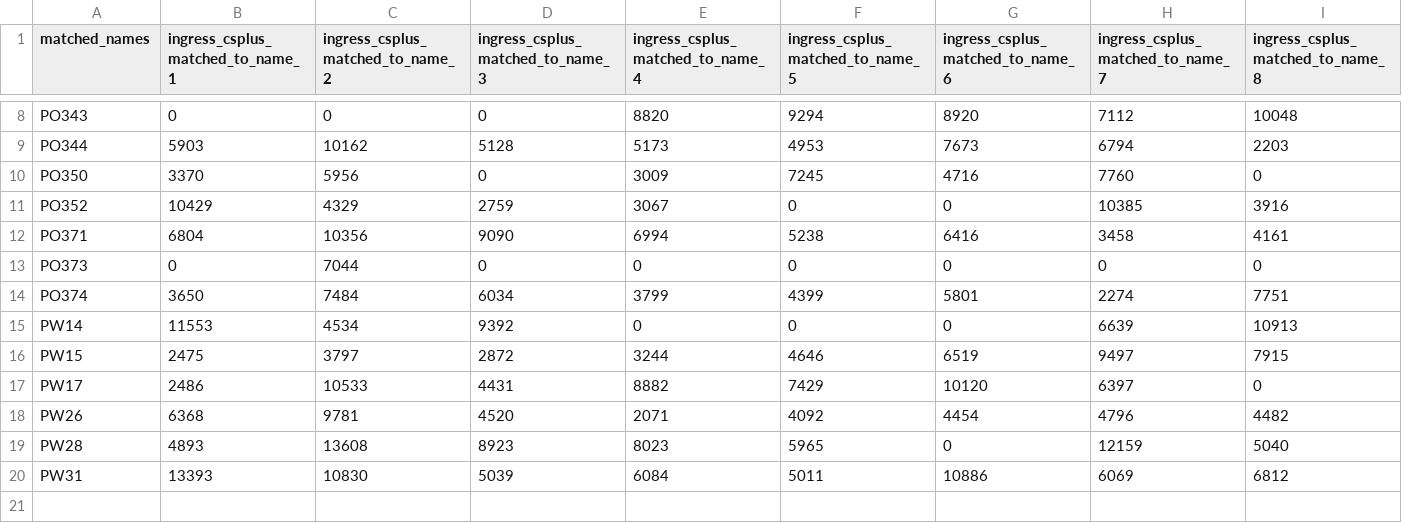
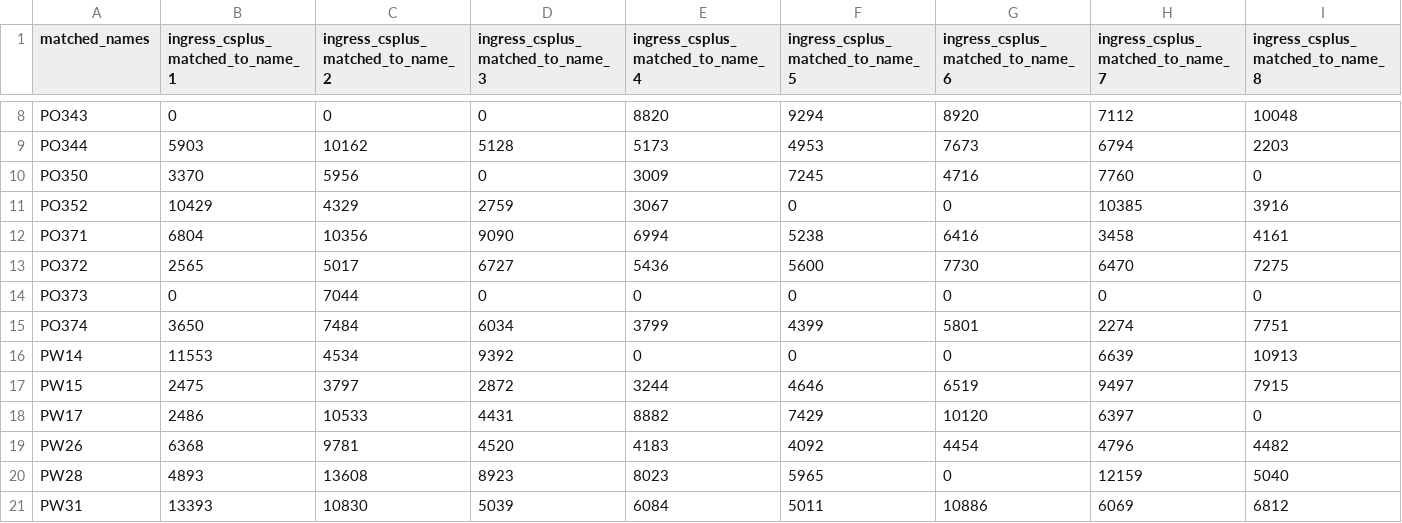
Before and after one commit to neurojojo/teamtremble_classes, a CSV file: ingress_times.csv, drawn as a sheet; only a part is shown, gaps mark what is left out; addresses are those after the commit; rows hold the shown columns only; the diff names each change by its address in the sheet, - before the commit and + after, or states it on an @@ line.

```diff
--- a/ingress_times.csv
+++ b/ingress_times.csv
+row 13: PO372 | 2565 | 5017 | 6727 | 5436 | 5600 | 7730 | 6470 | 7275
-E19 (ingress_csplus_matched_to_name_4): 2071
+E19 (ingress_csplus_matched_to_name_4): 4183
```
Also changed, not shown: 11 other files.
